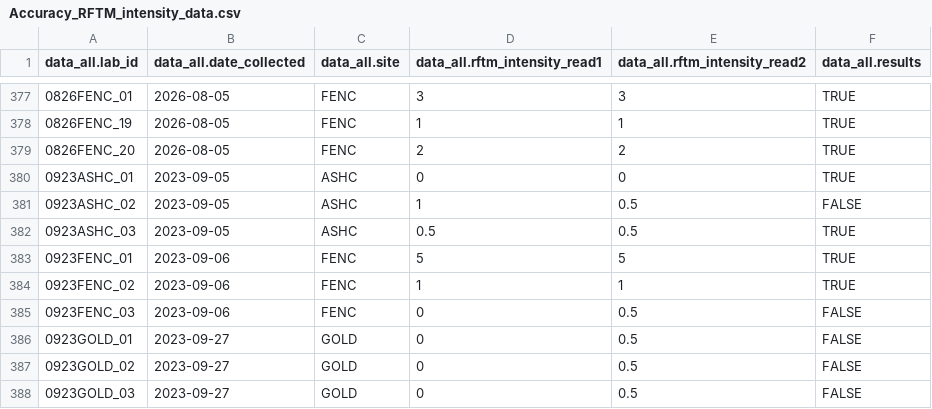
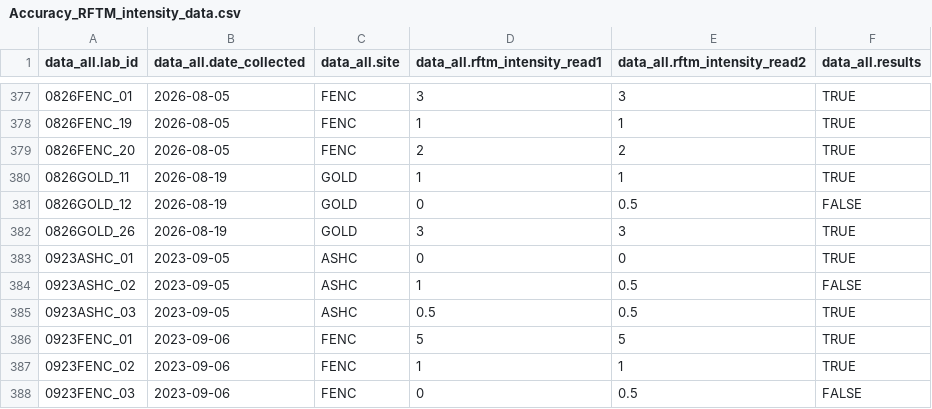
Before and after one commit to NEFSC/EAD-ASEB_EPA_LISS_Disease_Surveillance, a CSV file: Lab_Data_RFTM/output/Accuracy_RFTM_intensity_data.csv, drawn as a sheet; only a part is shown, gaps mark what is left out; the shorter side is filled out with more unchanged rows; the diff names each change by its address in the sheet, - before the commit and + after, or states it on an @@ line.

```diff
--- a/Lab_Data_RFTM/output/Accuracy_RFTM_intensity_data.csv
+++ b/Lab_Data_RFTM/output/Accuracy_RFTM_intensity_data.csv
+row 380: 0826GOLD_11 | 2026-08-19 | GOLD | 1 | 1 | TRUE
+row 381: 0826GOLD_12 | 2026-08-19 | GOLD | 0 | 0.5 | FALSE
+row 382: 0826GOLD_26 | 2026-08-19 | GOLD | 3 | 3 | TRUE
```
Also changed, not shown: Lab_Data_RFTM/output/Completeness_RFTM_intensity_data.csv, Master_files/RFTM_all_data.csv, 15 other files.
